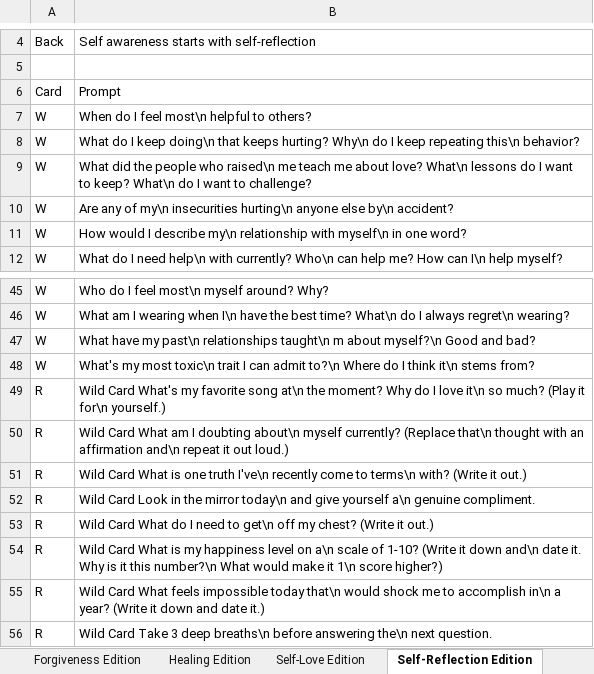
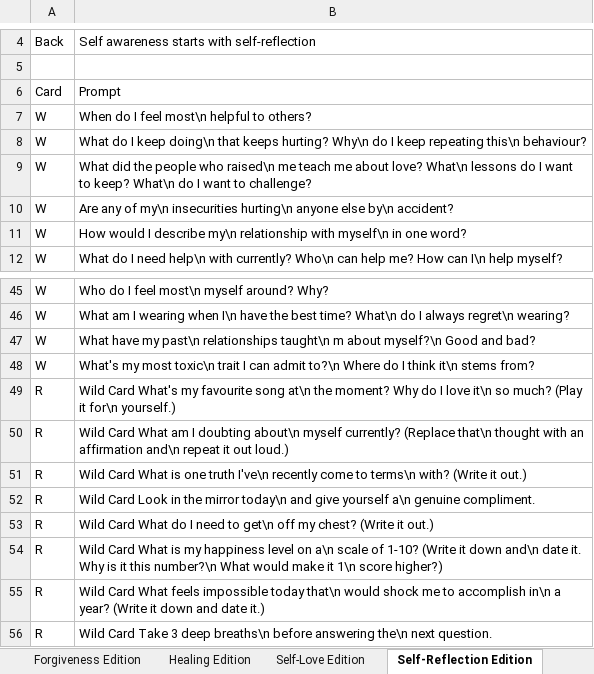
Before and after one commit to kayjanw/test-app, an Excel workbook: data/WNRS.xlsx, sheet Self-Reflection Edition, drawn as a sheet; only a part is shown, gaps mark what is left out; values as stored, in another font and other column widths than the file's, no borders; the diff names each change by its address in the sheet, - before the commit and + after, or states it on an @@ line.

```diff
--- a/data/WNRS.xlsx (sheet Self-Reflection Edition)
+++ b/data/WNRS.xlsx (sheet Self-Reflection Edition)
-B8: …repeating this\n behavior?
+B8: …repeating this\n behaviour?
-B49: …What's my favorite song at\n…
+B49: …What's my favourite song at\n…
```
Also changed, not shown: sheet Couple, sheet Main Deck, sheet Honest Dating Edition, sheet Inner Circle Edition, sheet Quarantine Edition, sheet Voting Edition, 7 more sheets.
